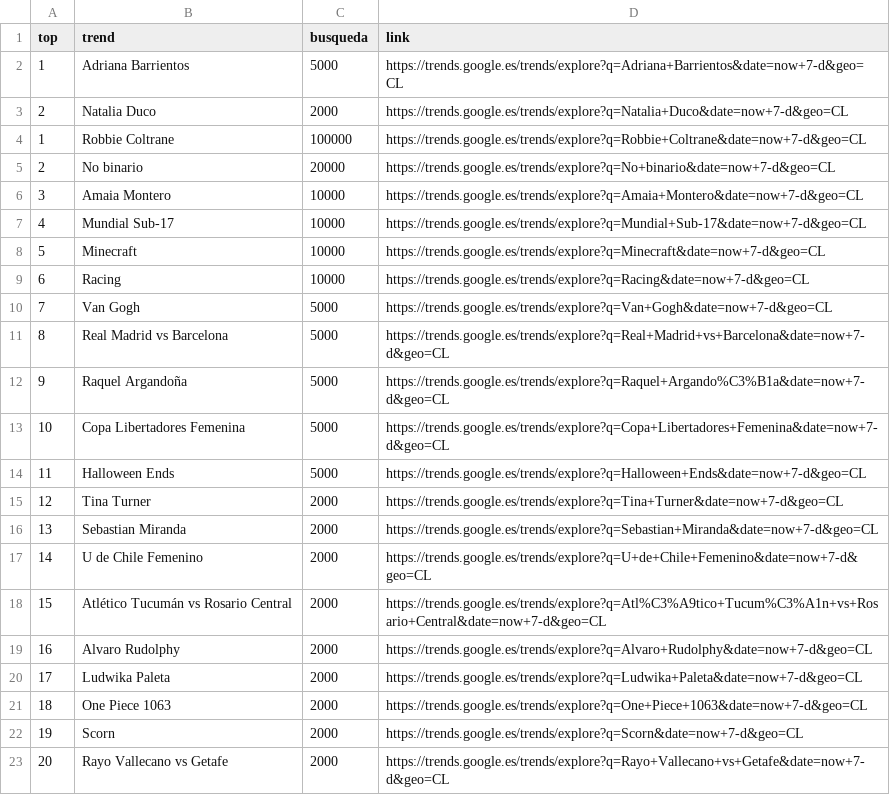
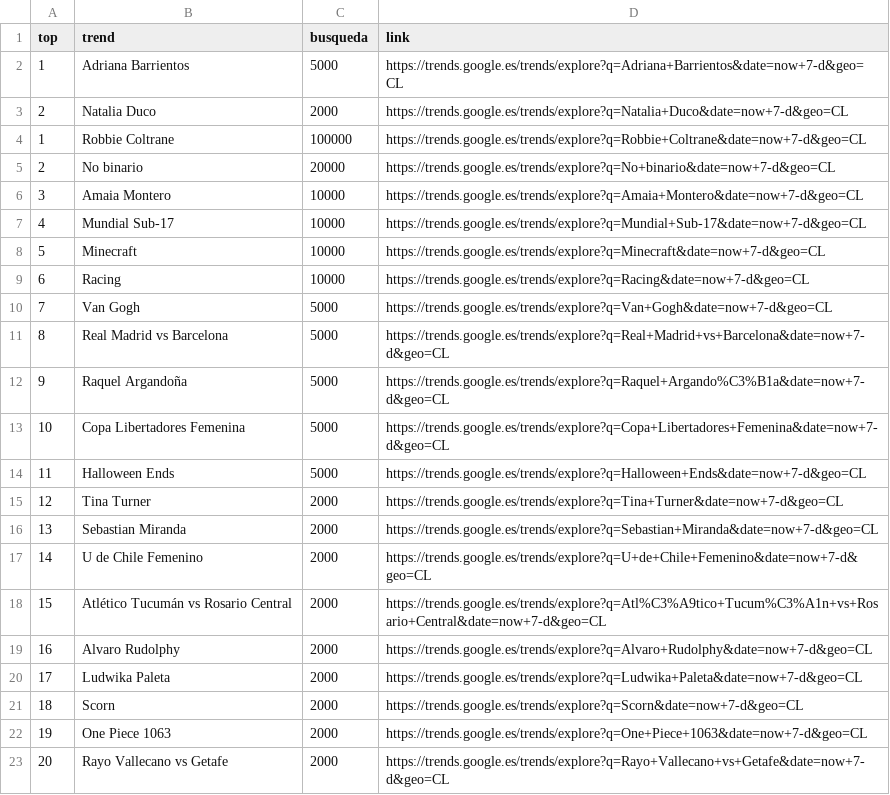
Before and after one commit to cristian-data-science/social_spider_app, a CSV file: resultados/google.csv, drawn as a sheet.

```diff
--- a/resultados/google.csv
+++ b/resultados/google.csv
@@ -20,4 +20,4 @@ top,trend,busqueda,link
 17,Ludwika Paleta,2000,https://trends.google.es/trends/explore?q=Ludwika+Paleta&date=now+7-d&geo=CL
-18,One Piece 1063,2000,https://trends.google.es/trends/explore?q=One+Piece+1063&date=now+7-d&geo=CL
-19,Scorn,2000,https://trends.google.es/trends/explore?q=Scorn&date=now+7-d&geo=CL
+18,Scorn,2000,https://trends.google.es/trends/explore?q=Scorn&date=now+7-d&geo=CL
+19,One Piece 1063,2000,https://trends.google.es/trends/explore?q=One+Piece+1063&date=now+7-d&geo=CL
 20,Rayo Vallecano vs Getafe,2000,https://trends.google.es/trends/explore?q=Rayo+Vallecano+vs+Getafe&date=now+7-d&geo=CL
```
Also changed, not shown: resultados/twitter.csv, resultados/youtube.csv.
